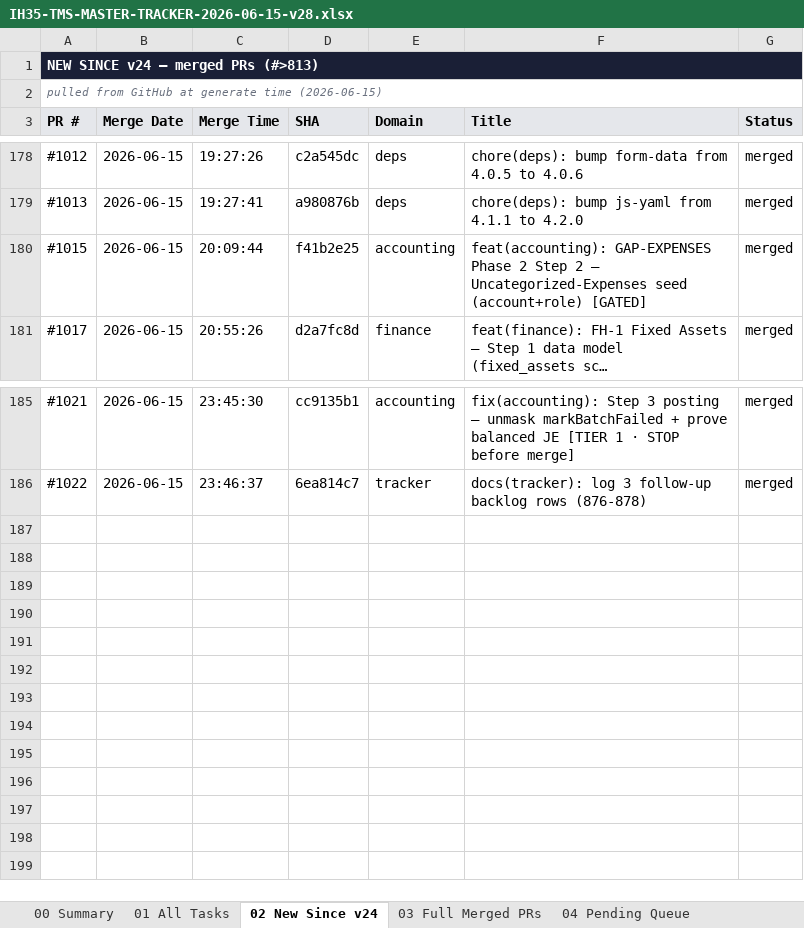
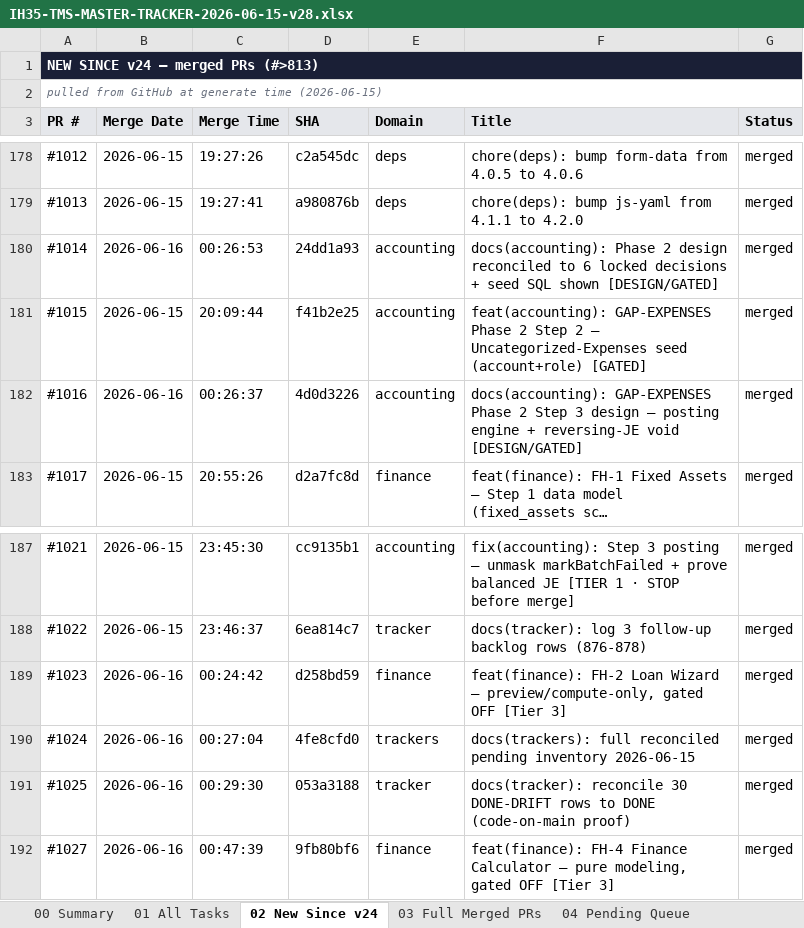
Before and after one commit to tioperfumes07/IH35-TMS, an Excel workbook: docs/trackers/exports/IH35-TMS-MASTER-TRACKER-2026-06-15-v28.xlsx, sheet 02 New Since v24, drawn as a sheet; only a part is shown, gaps mark what is left out; values as stored, in another font and other column widths than the file's, no borders; the diff names each change by its address in the sheet, - before the commit and + after, or states it on an @@ line.

```diff
--- a/docs/trackers/exports/IH35-TMS-MASTER-TRACKER-2026-06-15-v28.xlsx (sheet 02 New Since v24)
+++ b/docs/trackers/exports/IH35-TMS-MASTER-TRACKER-2026-06-15-v28.xlsx (sheet 02 New Since v24)
+row 180: #1014 | 2026-06-16 | 00:26:53 | 24dd1a93 | accounting | docs(accounting): Phase 2 design reconciled to 6 locked decisions + seed SQL shown [DESIGN/GATED] | merged
+row 182: #1016 | 2026-06-16 | 00:26:37 | 4d0d3226 | accounting | docs(accounting): GAP-EXPENSES Phase 2 Step 3 design — posting engine + reversing-JE void [DESIGN/GATED] | merged
+row 189: #1023 | 2026-06-16 | 00:24:42 | d258bd59 | finance | feat(finance): FH-2 Loan Wizard — preview/compute-only, gated OFF [Tier 3] | merged
+row 190: #1024 | 2026-06-16 | 00:27:04 | 4fe8cfd0 | trackers | docs(trackers): full reconciled pending inventory 2026-06-15 | merged
+row 191: #1025 | 2026-06-16 | 00:29:30 | 053a3188 | tracker | docs(tracker): reconcile 30 DONE-DRIFT rows to DONE (code-on-main proof) | merged
+row 192: #1027 | 2026-06-16 | 00:47:39 | 9fb80bf6 | finance | feat(finance): FH-4 Finance Calculator — pure modeling, gated OFF [Tier 3] | merged
```
Also changed, not shown: sheet 03 Full Merged PRs, sheet 01 All Tasks, 2 other files.
